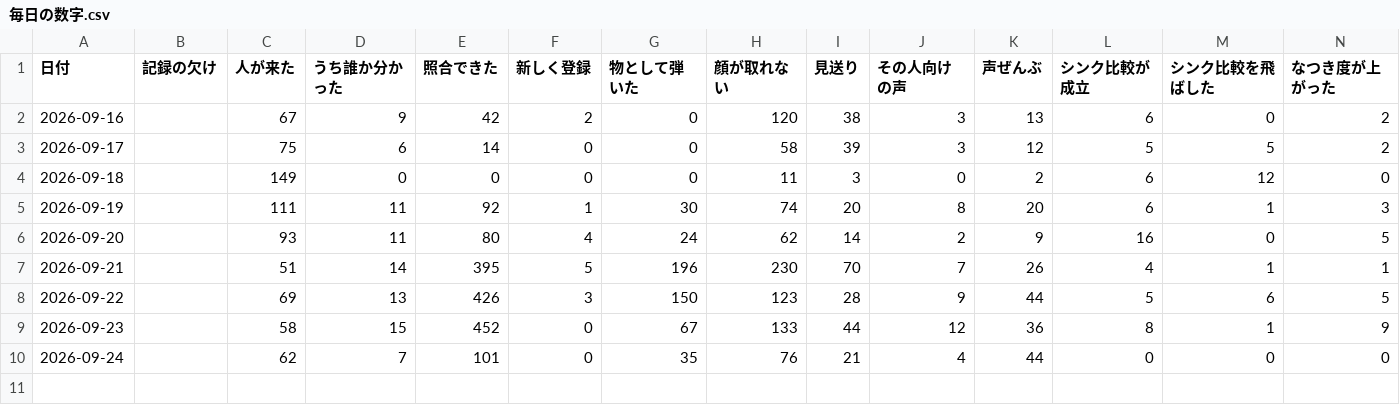
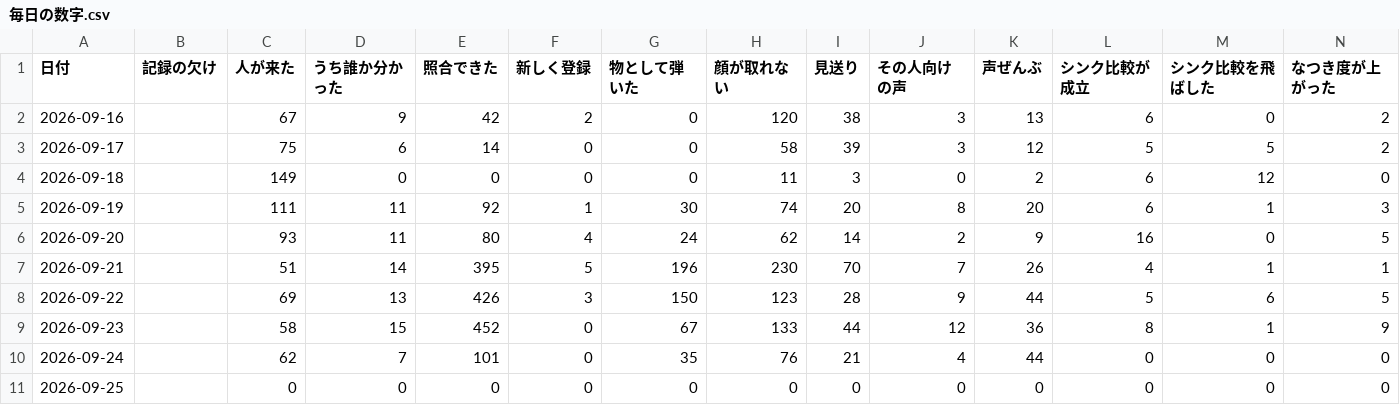
Before and after one commit to kengiftology/arigato, a CSV file: docs/毎日の数字.csv, drawn as a sheet; only a part is shown; rows hold the shown columns only; the diff names each change by its address in the sheet, - before the commit and + after, or states it on an @@ line.

```diff
--- a/docs/毎日の数字.csv
+++ b/docs/毎日の数字.csv
+row 11: 2026-09-25 |  | 0 | 0 | 0 | 0 | 0 | 0 | 0 | 0 | 0 | 0 | 0 | 0
```
Also changed, not shown: 1 other file.
